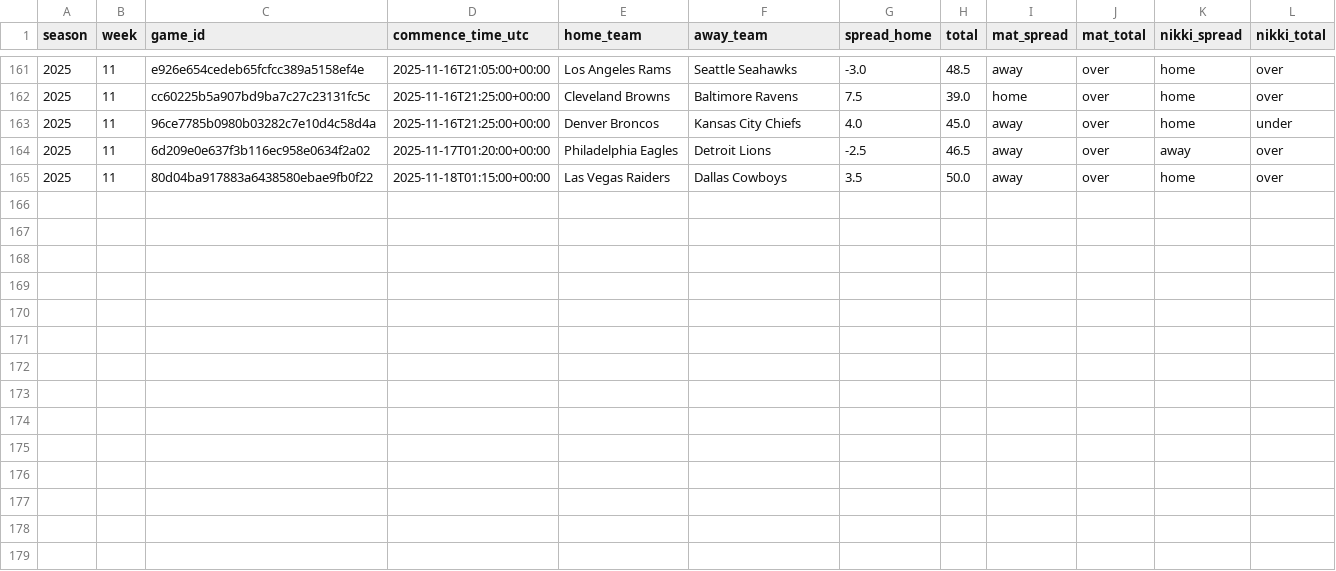
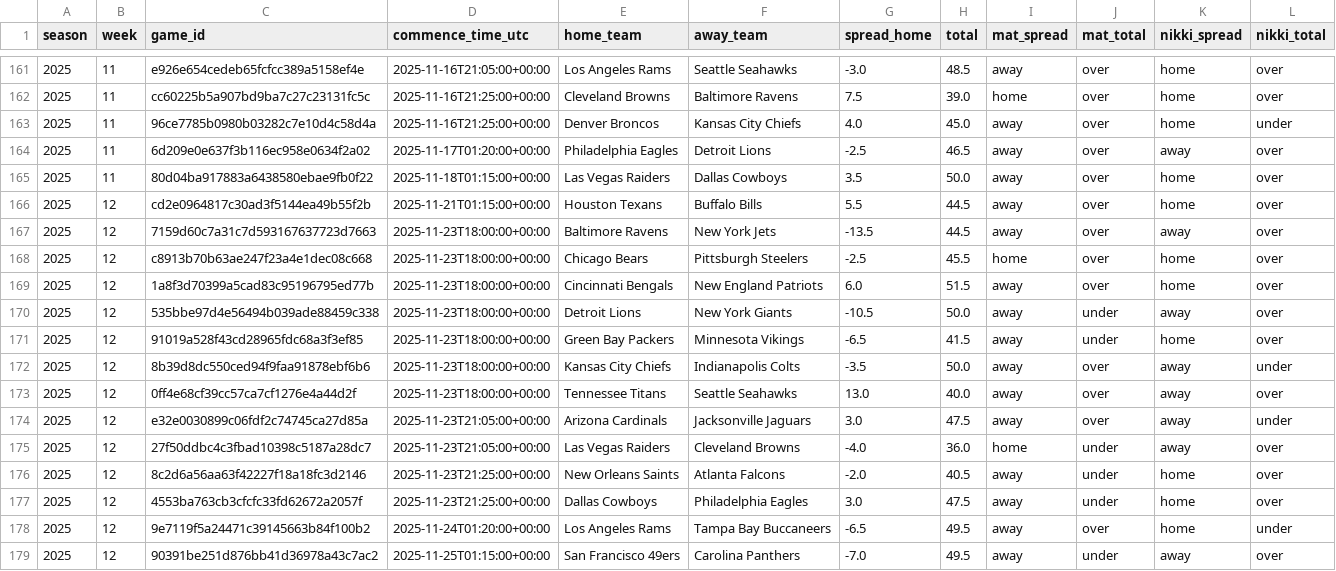
Before and after one commit to Clownworldenjoyer76/nikki_and_mat_bets, a CSV file: docs/data/picks/history.csv, drawn as a sheet; only a part is shown, gaps mark what is left out; the diff names each change by its address in the sheet, - before the commit and + after, or states it on an @@ line.

```diff
--- a/docs/data/picks/history.csv
+++ b/docs/data/picks/history.csv
+row 166: 2025 | 12 | cd2e0964817c30ad3f5144ea49b55f2b | 2025-11-21T01:15:00+00:00 | Houston Texans | Buffalo Bills | 5.5 | 44.5 | away | over | home | over
+row 167: 2025 | 12 | 7159d60c7a31c7d593167637723d7663 | 2025-11-23T18:00:00+00:00 | Baltimore Ravens | New York Jets | -13.5 | 44.5 | away | over | away | over
+row 168: 2025 | 12 | c8913b70b63ae247f23a4e1dec08c668 | 2025-11-23T18:00:00+00:00 | Chicago Bears | Pittsburgh Steelers | -2.5 | 45.5 | home | over | home | over
+row 169: 2025 | 12 | 1a8f3d70399a5cad83c95196795ed77b | 2025-11-23T18:00:00+00:00 | Cincinnati Bengals | New England Patriots | 6.0 | 51.5 | away | over | home | over
+row 170: 2025 | 12 | 535bbe97d4e56494b039ade88459c338 | 2025-11-23T18:00:00+00:00 | Detroit Lions | New York Giants | -10.5 | 50.0 | away | under | away | over
+row 171: 2025 | 12 | 91019a528f43cd28965fdc68a3f3ef85 | 2025-11-23T18:00:00+00:00 | Green Bay Packers | Minnesota Vikings | -6.5 | 41.5 | away | under | home | over
+row 172: 2025 | 12 | 8b39d8dc550ced94f9faa91878ebf6b6 | 2025-11-23T18:00:00+00:00 | Kansas City Chiefs | Indianapolis Colts | -3.5 | 50.0 | away | over | away | under
+row 173: 2025 | 12 | 0ff4e68cf39cc57ca7cf1276e4a44d2f | 2025-11-23T18:00:00+00:00 | Tennessee Titans | Seattle Seahawks | 13.0 | 40.0 | away | over | away | over
+row 174: 2025 | 12 | e32e0030899c06fdf2c74745ca27d85a | 2025-11-23T21:05:00+00:00 | Arizona Cardinals | Jacksonville Jaguars | 3.0 | 47.5 | away | over | away | under
+row 175: 2025 | 12 | 27f50ddbc4c3fbad10398c5187a28dc7 | 2025-11-23T21:05:00+00:00 | Las Vegas Raiders | Cleveland Browns | -4.0 | 36.0 | home | under | away | over
+row 176: 2025 | 12 | 8c2d6a56aa63f42227f18a18fc3d2146 | 2025-11-23T21:25:00+00:00 | New Orleans Saints | Atlanta Falcons | -2.0 | 40.5 | away | under | home | over
+row 177: 2025 | 12 | 4553ba763cb3cfcfc33fd62672a2057f | 2025-11-23T21:25:00+00:00 | Dallas Cowboys | Philadelphia Eagles | 3.0 | 47.5 | away | under | home | over
+row 178: 2025 | 12 | 9e7119f5a24471c39145663b84f100b2 | 2025-11-24T01:20:00+00:00 | Los Angeles Rams | Tampa Bay Buccaneers | -6.5 | 49.5 | away | over | home | under
+row 179: 2025 | 12 | 90391be251d876bb41d36978a43c7ac2 | 2025-11-25T01:15:00+00:00 | San Francisco 49ers | Carolina Panthers | -7.0 | 49.5 | away | under | away | over
```
Also changed, not shown: 1 other file.
